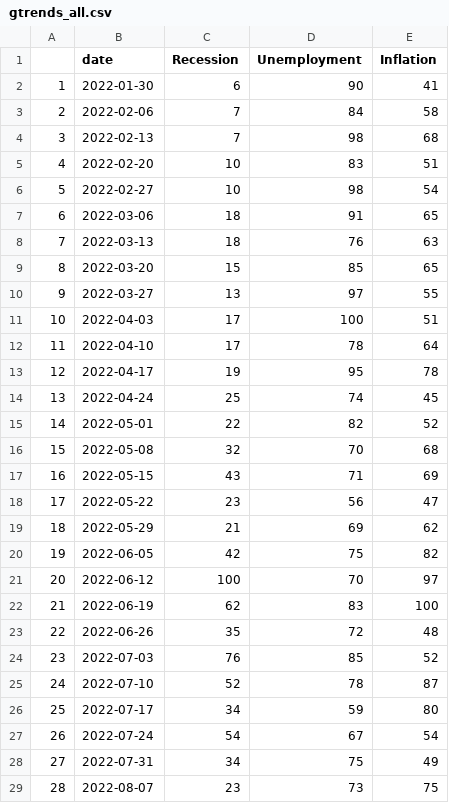
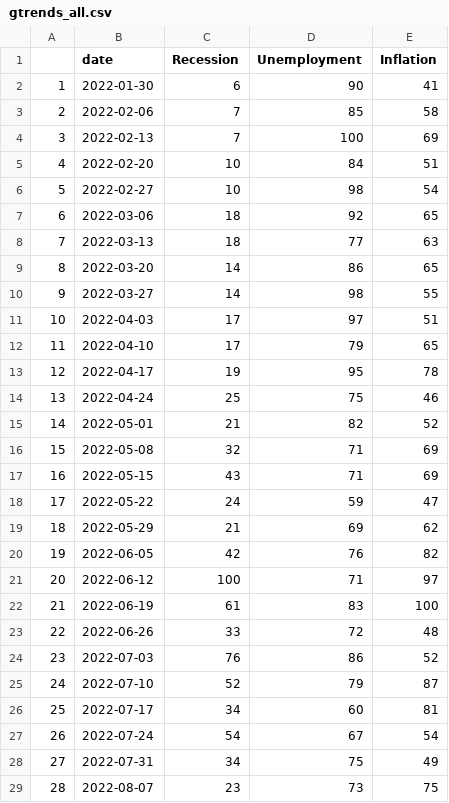
Before and after one commit to Dabra56/tracker, a CSV file: gtrends_all.csv, drawn as a sheet; only a part is shown; the diff covers the shown part only.

```diff
--- a/gtrends_all.csv
+++ b/gtrends_all.csv
@@ -2,26 +2,26 @@
 "1",2022-01-30,6,90,41
-"2",2022-02-06,7,84,58
-"3",2022-02-13,7,98,68
-"4",2022-02-20,10,83,51
+"2",2022-02-06,7,85,58
+"3",2022-02-13,7,100,69
+"4",2022-02-20,10,84,51
 "5",2022-02-27,10,98,54
-"6",2022-03-06,18,91,65
-"7",2022-03-13,18,76,63
-"8",2022-03-20,15,85,65
-"9",2022-03-27,13,97,55
-"10",2022-04-03,17,100,51
-"11",2022-04-10,17,78,64
+"6",2022-03-06,18,92,65
+"7",2022-03-13,18,77,63
+"8",2022-03-20,14,86,65
+"9",2022-03-27,14,98,55
+"10",2022-04-03,17,97,51
+"11",2022-04-10,17,79,65
 "12",2022-04-17,19,95,78
-"13",2022-04-24,25,74,45
-"14",2022-05-01,22,82,52
-"15",2022-05-08,32,70,68
+"13",2022-04-24,25,75,46
+"14",2022-05-01,21,82,52
+"15",2022-05-08,32,71,69
 "16",2022-05-15,43,71,69
-"17",2022-05-22,23,56,47
+"17",2022-05-22,24,59,47
 "18",2022-05-29,21,69,62
-"19",2022-06-05,42,75,82
-"20",2022-06-12,100,70,97
-"21",2022-06-19,62,83,100
-"22",2022-06-26,35,72,48
-"23",2022-07-03,76,85,52
-"24",2022-07-10,52,78,87
-"25",2022-07-17,34,59,80
+"19",2022-06-05,42,76,82
+"20",2022-06-12,100,71,97
+"21",2022-06-19,61,83,100
+"22",2022-06-26,33,72,48
+"23",2022-07-03,76,86,52
+"24",2022-07-10,52,79,87
+"25",2022-07-17,34,60,81
 "26",2022-07-24,54,67,54
```
Also changed, not shown: 27 edited cells elsewhere in this file, gtrend_recession.csv, gtrend_unemployment.csv, 1 other file.
